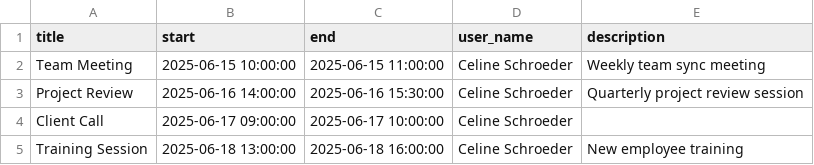
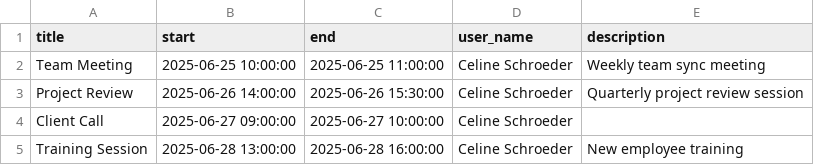
Before and after one commit to snaptart/calendar-app, a CSV file: .import/sample_events.csv, drawn as a sheet.

Commit message:
Events Datatables Page Implementation

```diff
--- a/.import/sample_events.csv
+++ b/.import/sample_events.csv
@@ -1,5 +1,5 @@
 title,start,end,user_name,description
-Team Meeting,2025-06-15 10:00:00,2025-06-15 11:00:00,Celine Schroeder,Weekly team sync meeting
-Project Review,2025-06-16 14:00:00,2025-06-16 15:30:00,Celine Schroeder,Quarterly project review session
-Client Call,2025-06-17 09:00:00,2025-06-17 10:00:00,Celine Schroeder,
-Training Session,2025-06-18 13:00:00,2025-06-18 16:00:00,Celine Schroeder,New employee training
+Team Meeting,2025-06-25 10:00:00,2025-06-25 11:00:00,Celine Schroeder,Weekly team sync meeting
+Project Review,2025-06-26 14:00:00,2025-06-26 15:30:00,Celine Schroeder,Quarterly project review session
+Client Call,2025-06-27 09:00:00,2025-06-27 10:00:00,Celine Schroeder,
+Training Session,2025-06-28 13:00:00,2025-06-28 16:00:00,Celine Schroeder,New employee training
```
Also changed, not shown: 2 other files.
